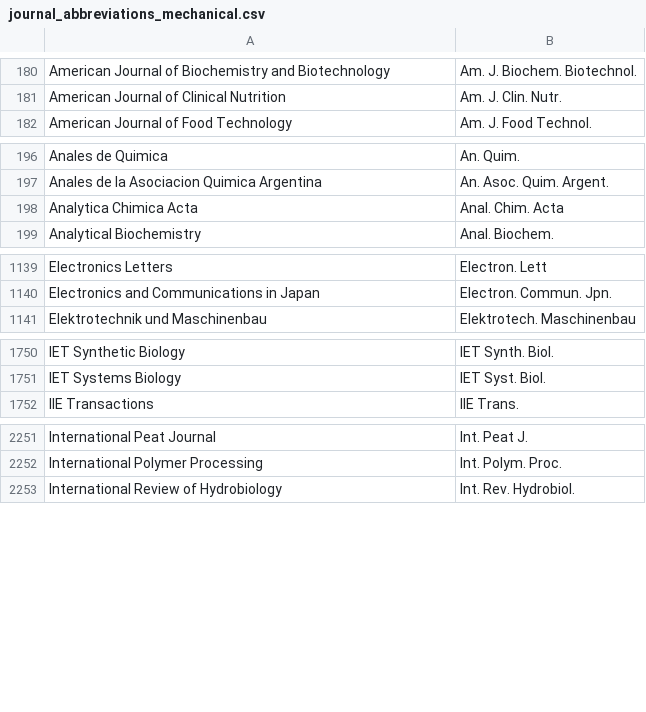
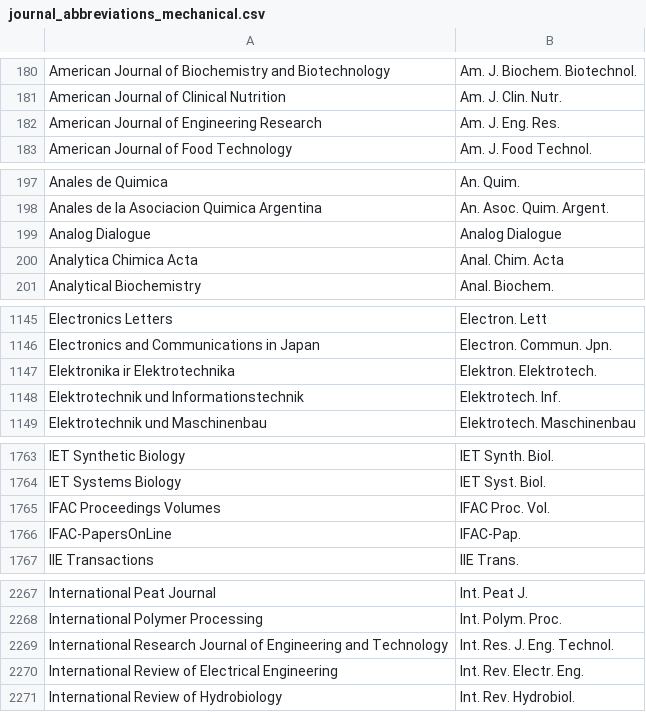
Before and after one commit to JabRef/abbrv.jabref.org, a CSV file: journals/journal_abbreviations_mechanical.csv, drawn as a sheet; only a part is shown, gaps mark what is left out; the diff covers the shown part only.

Commit message:
adding IEEE and other engineering journals (#158)

```diff
--- a/journals/journal_abbreviations_mechanical.csv
+++ b/journals/journal_abbreviations_mechanical.csv
@@ -181,2 +181,3 @@
 "American Journal of Clinical Nutrition","Am. J. Clin. Nutr."
+"American Journal of Engineering Research","Am. J. Eng. Res."
 "American Journal of Food Technology","Am. J. Food Technol."
@@ -197,2 +198,3 @@
 "Anales de la Asociacion Quimica Argentina","An. Asoc. Quim. Argent."
+"Analog Dialogue","Analog Dialogue"
 "Analytica Chimica Acta","Anal. Chim. Acta"
@@ -1140,2 +1146,4 @@
 "Electronics and Communications in Japan","Electron. Commun. Jpn."
+"Elektronika ir Elektrotechnika","Elektron. Elektrotech."
+"Elektrotechnik und Informationstechnik","Elektrotech. Inf."
 "Elektrotechnik und Maschinenbau","Elektrotech. Maschinenbau"
@@ -1751,2 +1764,4 @@
 "IET Systems Biology","IET Syst. Biol."
+"IFAC Proceedings Volumes","IFAC Proc. Vol."
+"IFAC-PapersOnLine","IFAC-Pap."
 "IIE Transactions","IIE Trans."
@@ -2252,2 +2268,4 @@
 "International Polymer Processing","Int. Polym. Proc."
+"International Research Journal of Engineering and Technology","Int. Res. J. Eng. Technol."
+"International Review of Electrical Engineering","Int. Rev. Electr. Eng."
 "International Review of Hydrobiology","Int. Rev. Hydrobiol."
```
Also changed, not shown: 19 added rows elsewhere in this file, journals/journal_abbreviations_ieee.csv.
